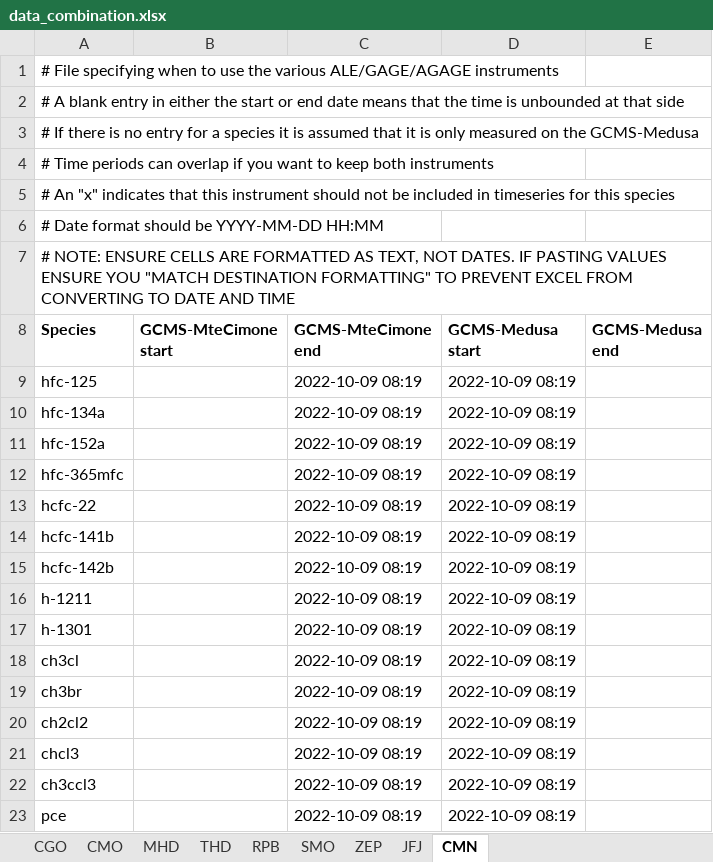
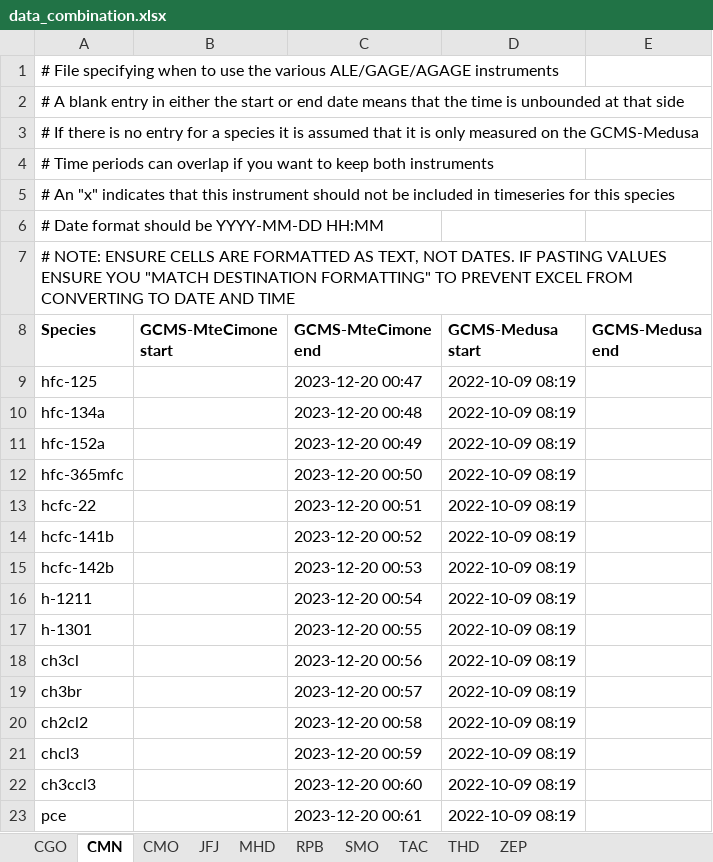
Before and after one commit to mrghg/agage-archive, an Excel workbook: data/agage/data_combination.xlsx, sheet CMN, drawn as a sheet; values as stored, in another font and other column widths than the file's, no borders; the diff names each change by its address in the sheet, - before the commit and + after, or states it on an @@ line.

```diff
--- a/data/agage/data_combination.xlsx (sheet CMN)
+++ b/data/agage/data_combination.xlsx (sheet CMN)
+sheet tab: TAC
@@ sheet tab order changed: CGO | CMN | CMO | JFJ | MHD | RPB | SMO | TAC | THD | ZEP @@
-C9 (GCMS-MteCimone end): 2022-10-09 08:19
+C9 (GCMS-MteCimone end): 2023-12-20 00:47
-C10 (GCMS-MteCimone end): 2022-10-09 08:19
+C10 (GCMS-MteCimone end): 2023-12-20 00:48
-C11 (GCMS-MteCimone end): 2022-10-09 08:19
+C11 (GCMS-MteCimone end): 2023-12-20 00:49
-C12 (GCMS-MteCimone end): 2022-10-09 08:19
+C12 (GCMS-MteCimone end): 2023-12-20 00:50
-C13 (GCMS-MteCimone end): 2022-10-09 08:19
+C13 (GCMS-MteCimone end): 2023-12-20 00:51
-C14 (GCMS-MteCimone end): 2022-10-09 08:19
+C14 (GCMS-MteCimone end): 2023-12-20 00:52
-C15 (GCMS-MteCimone end): 2022-10-09 08:19
+C15 (GCMS-MteCimone end): 2023-12-20 00:53
-C16 (GCMS-MteCimone end): 2022-10-09 08:19
+C16 (GCMS-MteCimone end): 2023-12-20 00:54
-C17 (GCMS-MteCimone end): 2022-10-09 08:19
+C17 (GCMS-MteCimone end): 2023-12-20 00:55
-C18 (GCMS-MteCimone end): 2022-10-09 08:19
+C18 (GCMS-MteCimone end): 2023-12-20 00:56
-C19 (GCMS-MteCimone end): 2022-10-09 08:19
+C19 (GCMS-MteCimone end): 2023-12-20 00:57
-C20 (GCMS-MteCimone end): 2022-10-09 08:19
+C20 (GCMS-MteCimone end): 2023-12-20 00:58
-C21 (GCMS-MteCimone end): 2022-10-09 08:19
+C21 (GCMS-MteCimone end): 2023-12-20 00:59
-C22 (GCMS-MteCimone end): 2022-10-09 08:19
+C22 (GCMS-MteCimone end): 2023-12-20 00:60
-C23 (GCMS-MteCimone end): 2022-10-09 08:19
+C23 (GCMS-MteCimone end): 2023-12-20 00:61
```
Also changed, not shown: sheet SMO, sheet THD, sheet RPB, sheet MHD, sheet CMO, sheet CGO.
